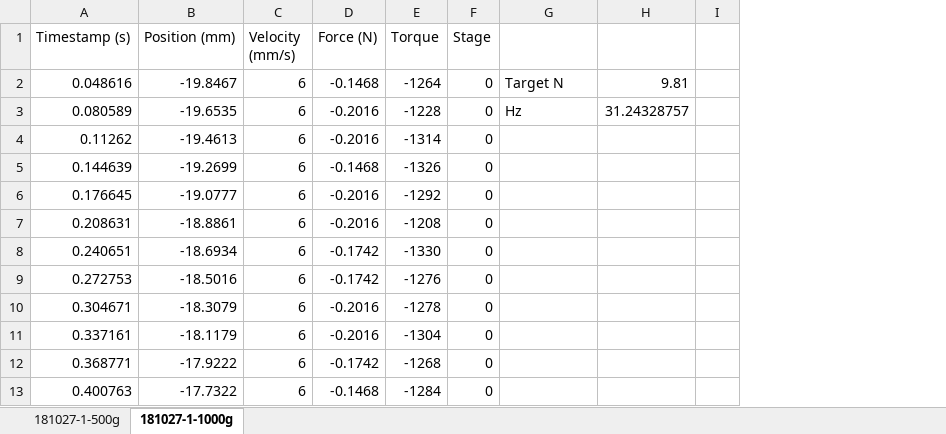
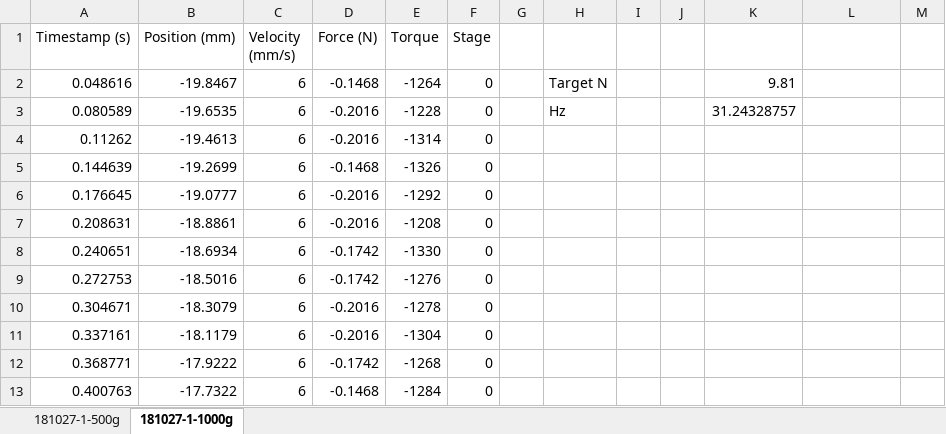
Before and after one commit to mttmac/crush-rig, an Excel workbook: output/Test 181027/slow_to_stop_tests.xlsx, sheet 181027-1-1000g, drawn as a sheet; only a part is shown; values as stored, in another font and other column widths than the file's, no borders; charts and pictures not drawn; addresses are those after the commit; the diff names each change by its address in the sheet, - before the commit and + after, or states it on an @@ line.

Commit message:
added an approach stage and hard coded the crush velocity

```diff
--- a/output/Test 181027/slow_to_stop_tests.xlsx (sheet 181027-1-1000g)
+++ b/output/Test 181027/slow_to_stop_tests.xlsx (sheet 181027-1-1000g)
+column G, empty
+column H, rows 2-3: Target N | Hz
+column I, empty
+column J, empty
-K2: Target N
+K2: 9.81
-L2: 9.81
+L2: (empty)
-K3: Hz
+K3: 31.24328757
-L3: 31.24328757
+L3: (empty)
```
Also changed, not shown: formulas that keep their value, charts or pictures, 2 other files.
